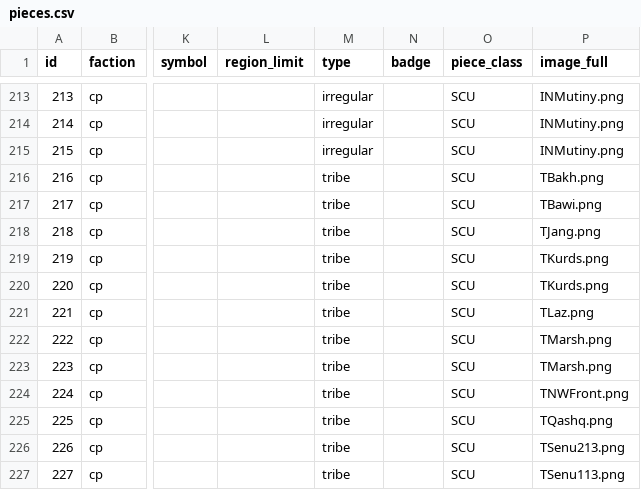
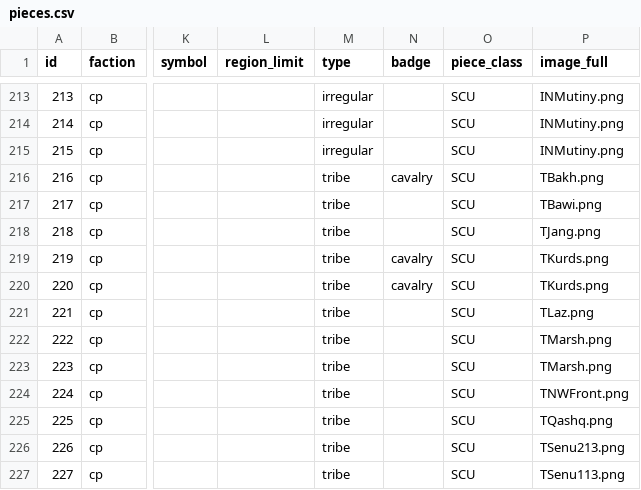
Before and after one commit to GTMDTTKP773/PUG, a CSV file: csv/pieces.csv, drawn as a sheet; only a part is shown, gaps mark what is left out; the diff names each change by its address in the sheet, - before the commit and + after, or states it on an @@ line.

```diff
--- a/csv/pieces.csv
+++ b/csv/pieces.csv
-N216 (badge): (empty)
+N216 (badge): cavalry
-N219:N220 (badge): (empty)
+N219:N220 (badge): cavalry
```
Also changed, not shown: 2 other files.
